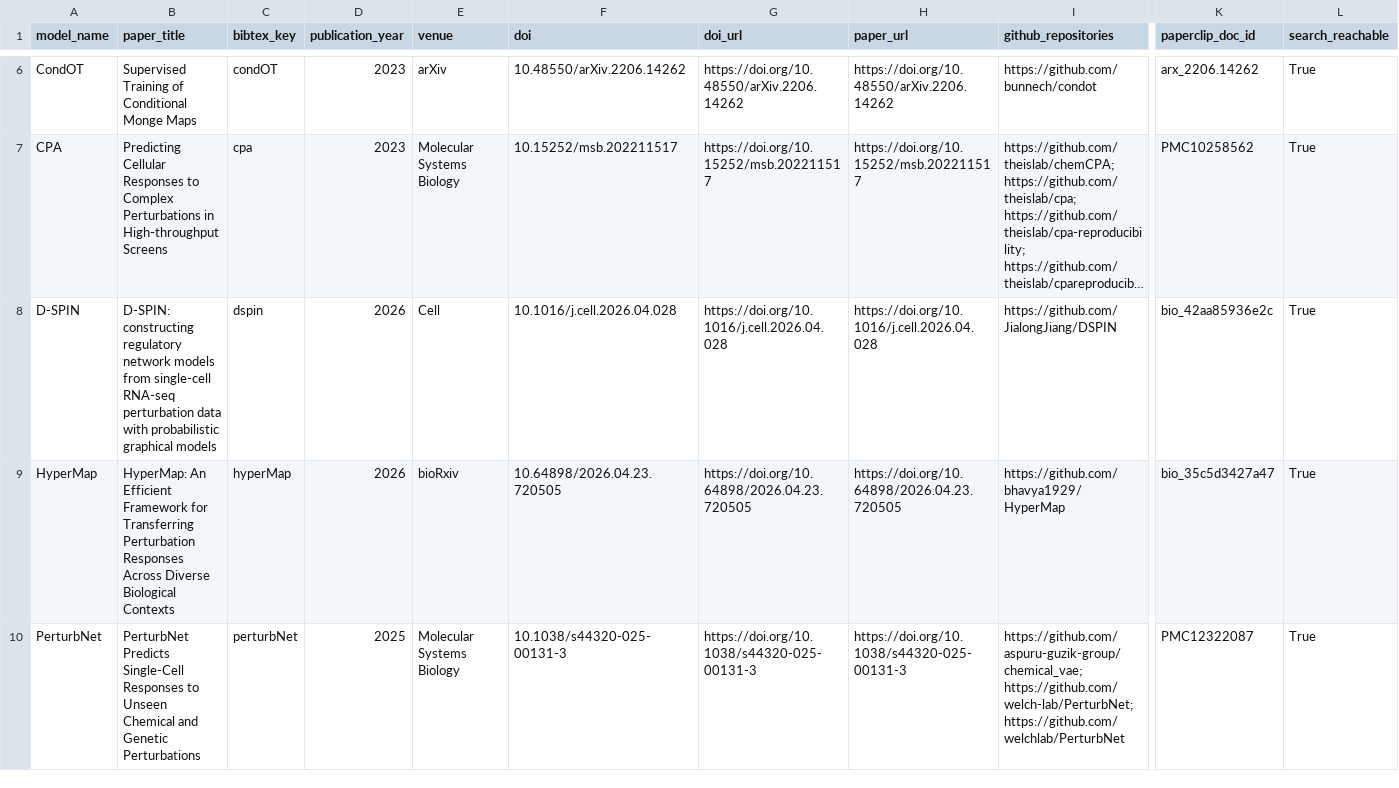
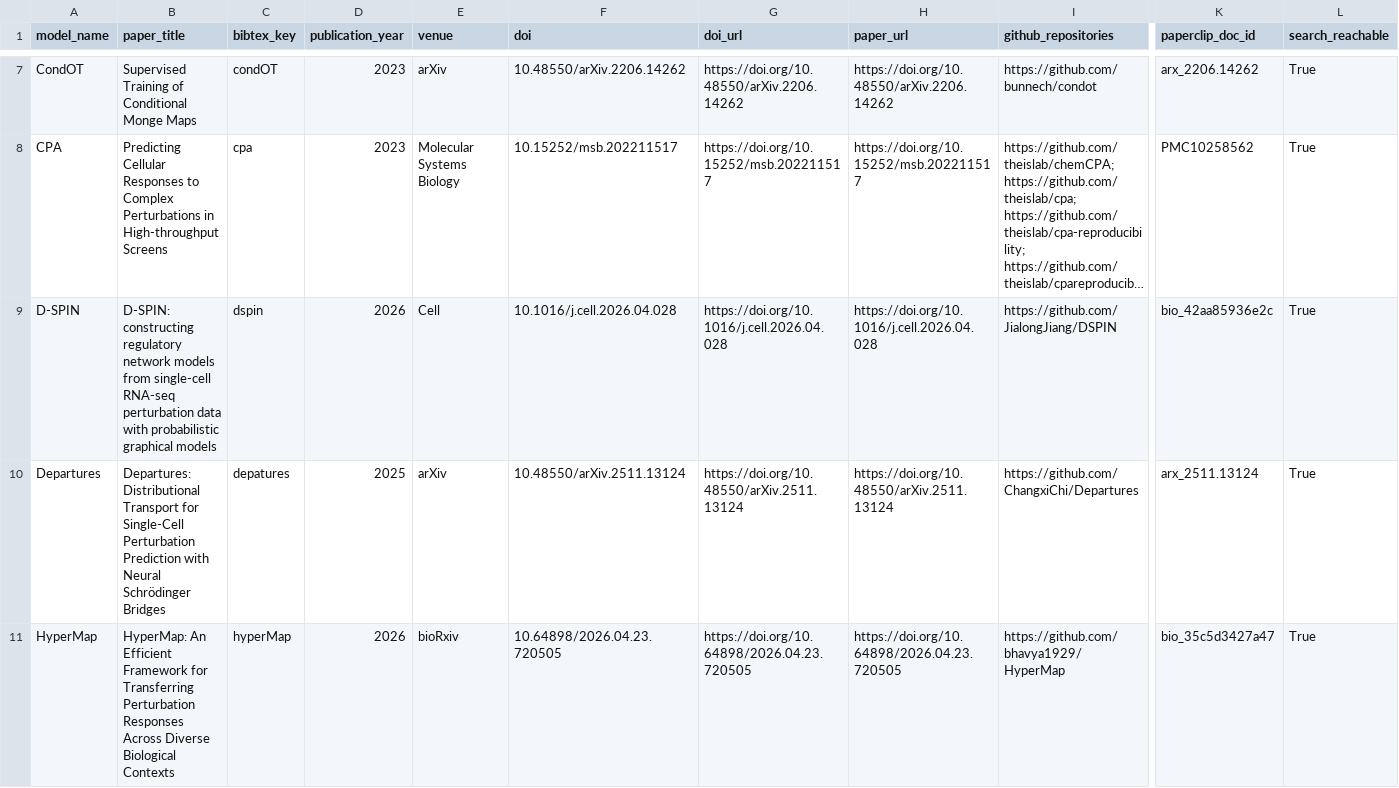
Before and after one commit to EeshaanJain/reAGENT_hackathon, a CSV file: benchmarks/perturbation_prediction/gold/gold_papers.csv, drawn as a sheet; only a part is shown, gaps mark what is left out; the shorter side is filled out with more unchanged rows; long unchanged cells end in …; rows hold the shown columns only; the diff covers the shown part only; the diff names each change by its address in the sheet, - before the commit and + after, or states it on an @@ line.

```diff
--- a/benchmarks/perturbation_prediction/gold/gold_papers.csv
+++ b/benchmarks/perturbation_prediction/gold/gold_papers.csv
+row 10: Departures | Departures: Distributional Transport for Single-Cell Perturbation Prediction with Neural Schrödinger Bridges | depatures | 2025 | arXiv | 10.48550/arXiv.2511.13124 | https://doi.org/10.48550/arXiv.2511.13124 | https://doi.org/10.48550/arXiv.2511.13124 | https://github.com/ChangxiChi/Departures | arx_2511.13124 | True
```
Also changed, not shown: 5 added rows and 1 removed row elsewhere in this file, benchmarks/perturbation_prediction/gold/negative_papers.csv, 2 other files.
